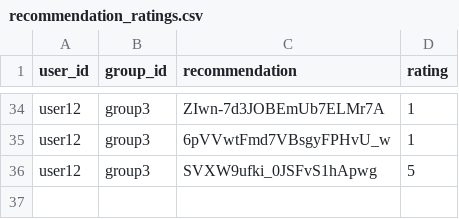
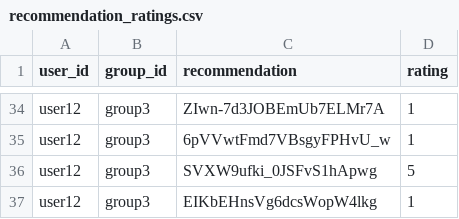
Before and after one commit to demondeployer7/dss, a CSV file: recommendation_ratings.csv, drawn as a sheet; only a part is shown, gaps mark what is left out; the diff names each change by its address in the sheet, - before the commit and + after, or states it on an @@ line.

Commit message:
Update recommendation_ratings.csv via Streamlit app

```diff
--- a/recommendation_ratings.csv
+++ b/recommendation_ratings.csv
+row 37: user12 | group3 | EIKbEHnsVg6dcsWopW4lkg | 1
```
